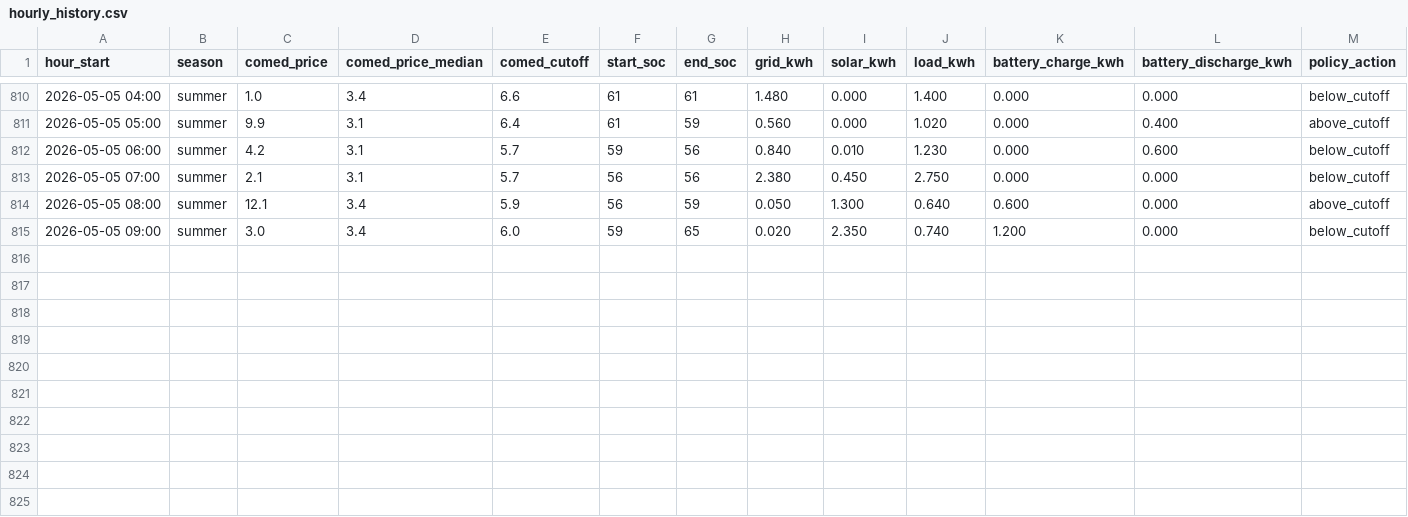
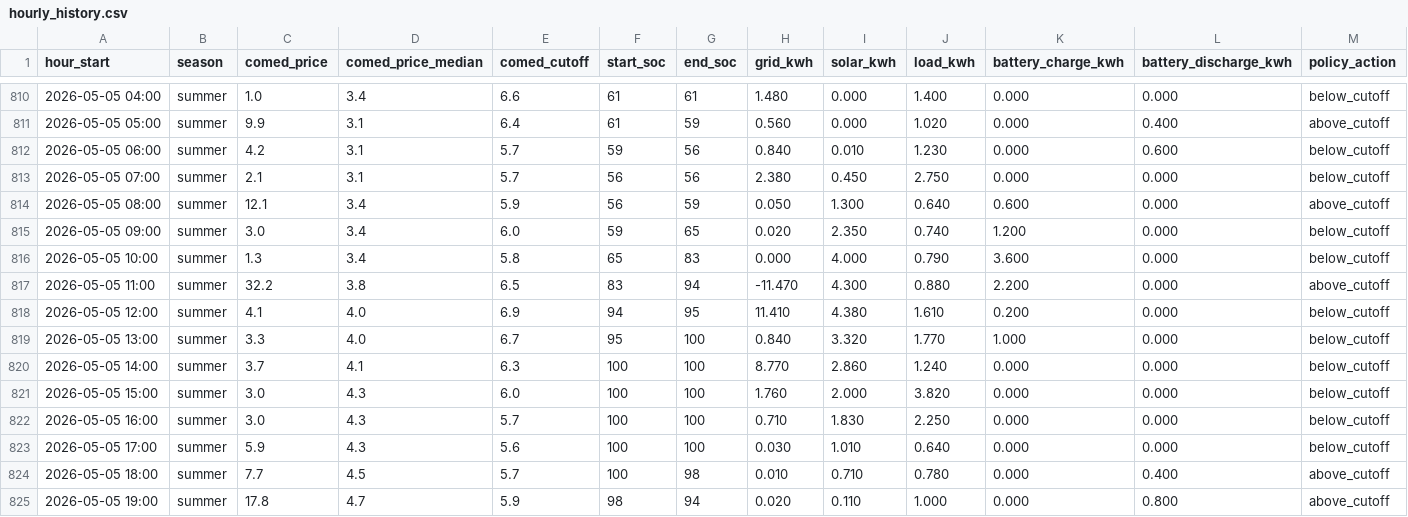
Before and after one commit to vosslab/battery-control, a CSV file: data/hourly_history.csv, drawn as a sheet; only a part is shown, gaps mark what is left out; rows hold the shown columns only; the diff names each change by its address in the sheet, - before the commit and + after, or states it on an @@ line.

Commit message:
more data

```diff
--- a/data/hourly_history.csv
+++ b/data/hourly_history.csv
+row 816: 2026-05-05 10:00 | summer | 1.3 | 3.4 | 5.8 | 65 | 83 | 0.000 | 4.000 | 0.790 | 3.600 | 0.000 | below_cutoff
+row 817: 2026-05-05 11:00 | summer | 32.2 | 3.8 | 6.5 | 83 | 94 | -11.470 | 4.300 | 0.880 | 2.200 | 0.000 | above_cutoff
+row 818: 2026-05-05 12:00 | summer | 4.1 | 4.0 | 6.9 | 94 | 95 | 11.410 | 4.380 | 1.610 | 0.200 | 0.000 | below_cutoff
+row 819: 2026-05-05 13:00 | summer | 3.3 | 4.0 | 6.7 | 95 | 100 | 0.840 | 3.320 | 1.770 | 1.000 | 0.000 | below_cutoff
+row 820: 2026-05-05 14:00 | summer | 3.7 | 4.1 | 6.3 | 100 | 100 | 8.770 | 2.860 | 1.240 | 0.000 | 0.000 | below_cutoff
+row 821: 2026-05-05 15:00 | summer | 3.0 | 4.3 | 6.0 | 100 | 100 | 1.760 | 2.000 | 3.820 | 0.000 | 0.000 | below_cutoff
+row 822: 2026-05-05 16:00 | summer | 3.0 | 4.3 | 5.7 | 100 | 100 | 0.710 | 1.830 | 2.250 | 0.000 | 0.000 | below_cutoff
+row 823: 2026-05-05 17:00 | summer | 5.9 | 4.3 | 5.6 | 100 | 100 | 0.030 | 1.010 | 0.640 | 0.000 | 0.000 | below_cutoff
+row 824: 2026-05-05 18:00 | summer | 7.7 | 4.5 | 5.7 | 100 | 98 | 0.010 | 0.710 | 0.780 | 0.000 | 0.400 | above_cutoff
+row 825: 2026-05-05 19:00 | summer | 17.8 | 4.7 | 5.9 | 98 | 94 | 0.020 | 0.110 | 1.000 | 0.000 | 0.800 | above_cutoff
```
